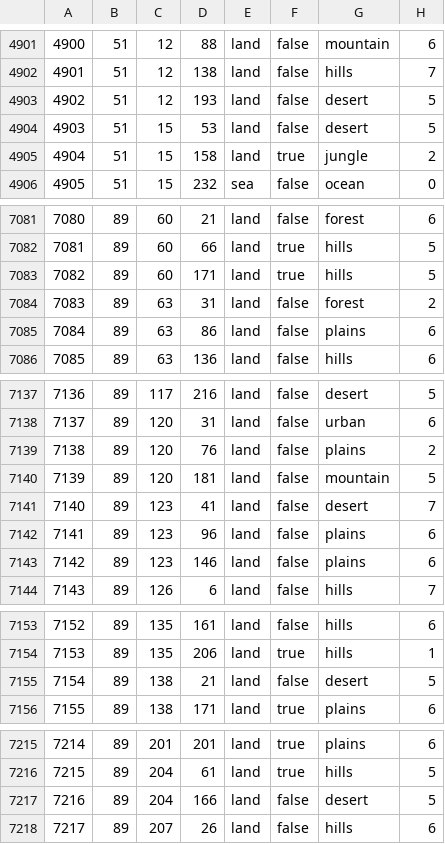
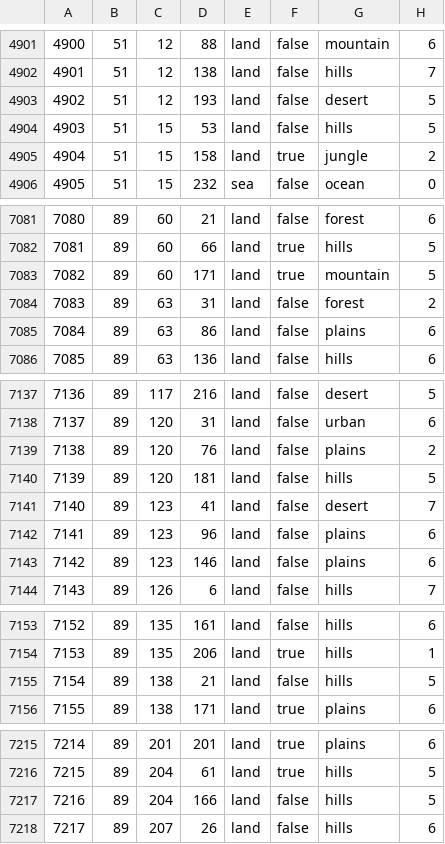
Before and after one commit to The-Smokey-Union-Modding-Collective/bsmod-dev, a CSV file: map/definition.csv, drawn as a sheet; only a part is shown, gaps mark what is left out; the diff covers the shown part only.

```diff
--- a/map/definition.csv
+++ b/map/definition.csv
@@ -4903,3 +4903,3 @@
 4902;51;12;193;land;false;desert;5
-4903;51;15;53;land;false;desert;5
+4903;51;15;53;land;false;hills;5
 4904;51;15;158;land;true;jungle;2
@@ -7082,3 +7082,3 @@
 7081;89;60;66;land;true;hills;5
-7082;89;60;171;land;true;hills;5
+7082;89;60;171;land;true;mountain;5
 7083;89;63;31;land;false;forest;2
@@ -7139,3 +7139,3 @@
 7138;89;120;76;land;false;plains;2
-7139;89;120;181;land;false;mountain;5
+7139;89;120;181;land;false;hills;5
 7140;89;123;41;land;false;desert;7
@@ -7154,3 +7154,3 @@
 7153;89;135;206;land;true;hills;1
-7154;89;138;21;land;false;desert;5
+7154;89;138;21;land;false;hills;5
 7155;89;138;171;land;true;plains;6
@@ -7216,3 +7216,3 @@
 7215;89;204;61;land;true;hills;5
-7216;89;204;166;land;false;desert;5
+7216;89;204;166;land;false;hills;5
 7217;89;207;26;land;false;hills;6
```
Also changed, not shown: 24 edited cells elsewhere in this file, 4 other files.
